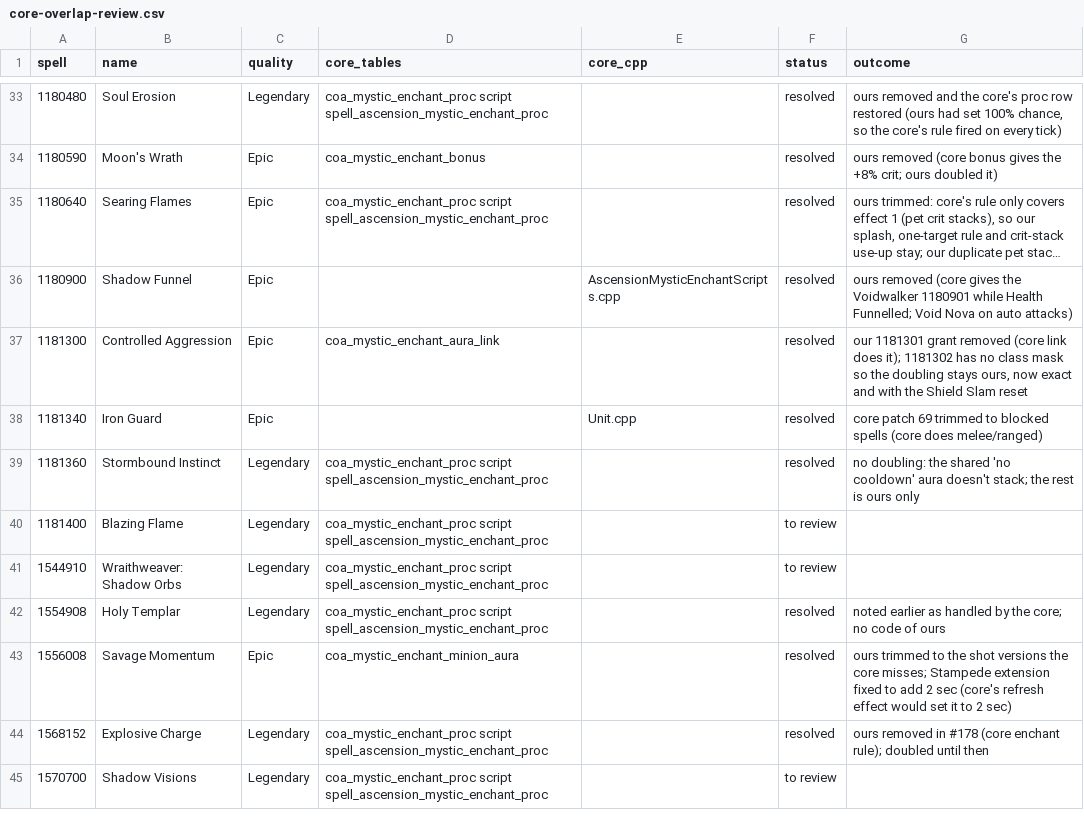
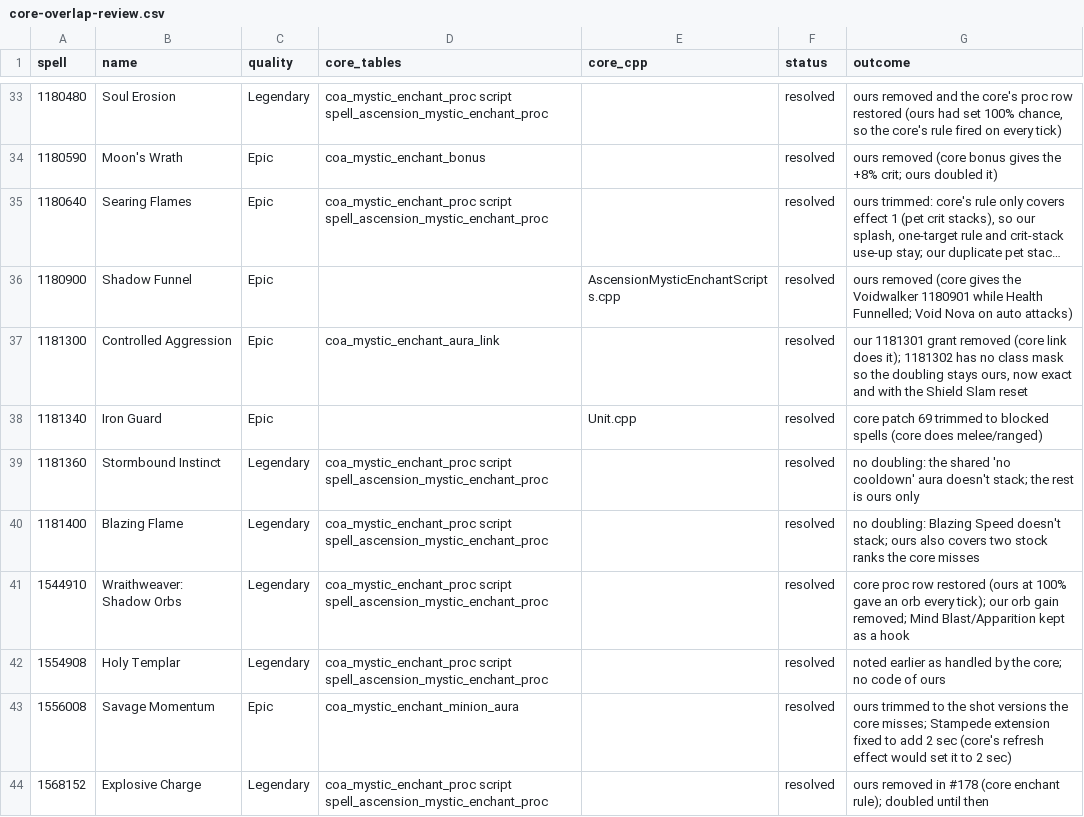
Before and after one commit to JaTynan/coa-wildcard-mystic, a CSV file: enchants/core-overlap-review.csv, drawn as a sheet; only a part is shown, gaps mark what is left out; the shorter side is filled out with more unchanged rows; long unchanged cells end in ….

```diff
--- a/enchants/core-overlap-review.csv
+++ b/enchants/core-overlap-review.csv
@@ -39,4 +39,4 @@ spell,name,quality,core_tables,core_cpp,status,outcome
 1181360,Stormbound Instinct,Legendary,coa_mystic_enchant_proc script spell_ascension_mystic_enchant_proc,,resolved,no doubling: the shared 'no cooldown' aura doesn't stack; the rest is ours only
-1181400,Blazing Flame,Legendary,coa_mystic_enchant_proc script spell_ascension_mystic_enchant_proc,,to review,
-1544910,Wraithweaver: Shadow Orbs,Legendary,coa_mystic_enchant_proc script spell_ascension_mystic_enchant_proc,,to review,
+1181400,Blazing Flame,Legendary,coa_mystic_enchant_proc script spell_ascension_mystic_enchant_proc,,resolved,no doubling: Blazing Speed doesn't stack; ours also covers two stock ranks the core misses
+1544910,Wraithweaver: Shadow Orbs,Legendary,coa_mystic_enchant_proc script spell_ascension_mystic_enchant_proc,,resolved,core proc row restored (ours at 100% gave an orb every tick); our orb gain removed; Mind Blast/Apparition kept as a hook
 1554908,Holy Templar,Legendary,coa_mystic_enchant_proc script spell_ascension_mystic_enchant_proc,,resolved,noted earlier as handled by the core; no code of ours
```
Also changed, not shown: enchants/core-proc-row-replacements.csv, enchants/legendary-notes.csv, 3 other files.
